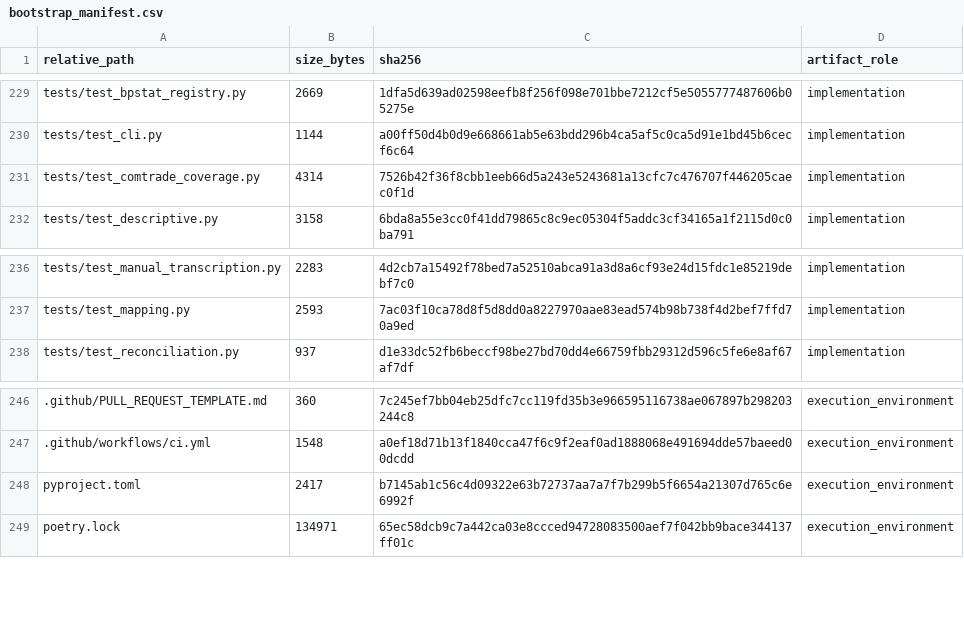
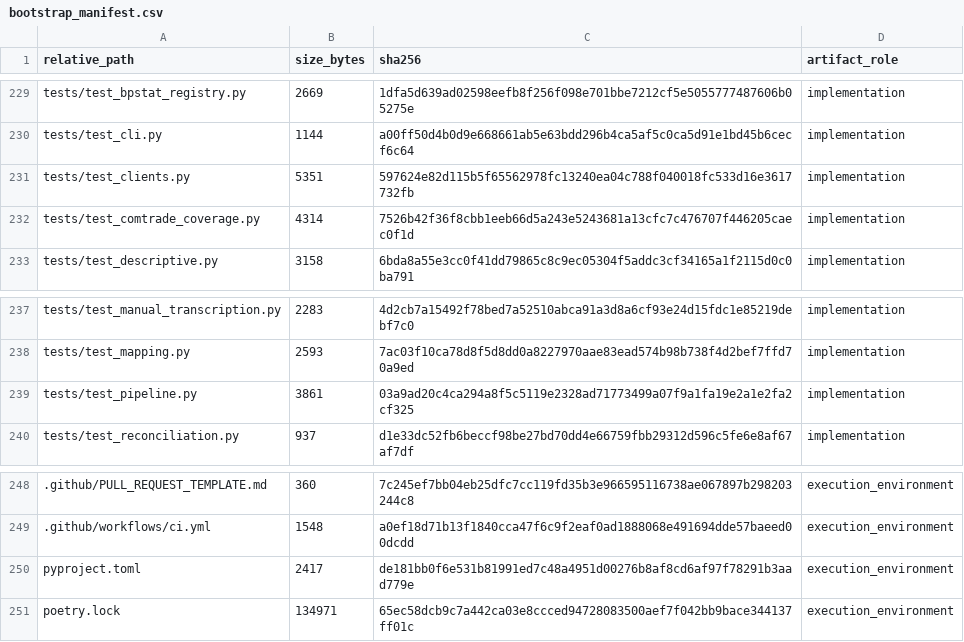
Before and after one commit to DiogoRibeiro7/portugal-external-growth-1960-1973, a CSV file: results/manifests/bootstrap_manifest.csv, drawn as a sheet; only a part is shown, gaps mark what is left out; addresses are those after the commit; the diff names each change by its address in the sheet, - before the commit and + after, or states it on an @@ line.

Commit message:
test(pipeline): cover clients and local build

```diff
--- a/results/manifests/bootstrap_manifest.csv
+++ b/results/manifests/bootstrap_manifest.csv
+row 231: tests/test_clients.py | 5351 | 597624e82d115b5f65562978fc13240ea04c788f040018fc533d16e3617732fb | implementation
+row 239: tests/test_pipeline.py | 3861 | 03a9ad20c4ca294a8f5c5119e2328ad71773499a07f9a1fa19e2a1e2fa2cf325 | implementation
-C250 (sha256): b7145ab1c56c4d09322e63b72737aa7a7f7b299b5f6654a21307d765c6e6992f
+C250 (sha256): de181bb0f6e531b81991ed7c48a4951d00276b8af8cd6af97f78291b3aad779e
```
Also changed, not shown: results/manifests/current_manifest.csv, 5 other files.
